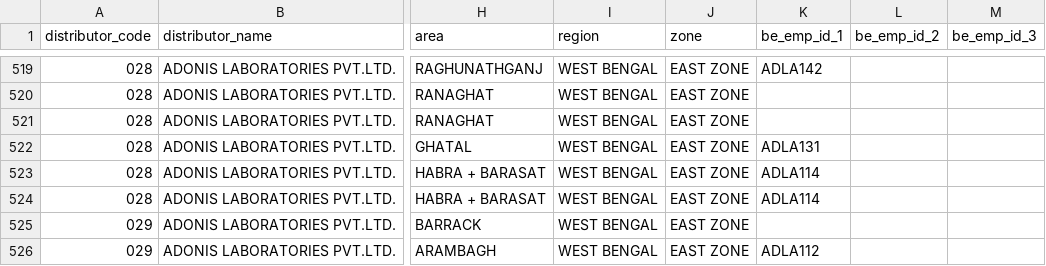
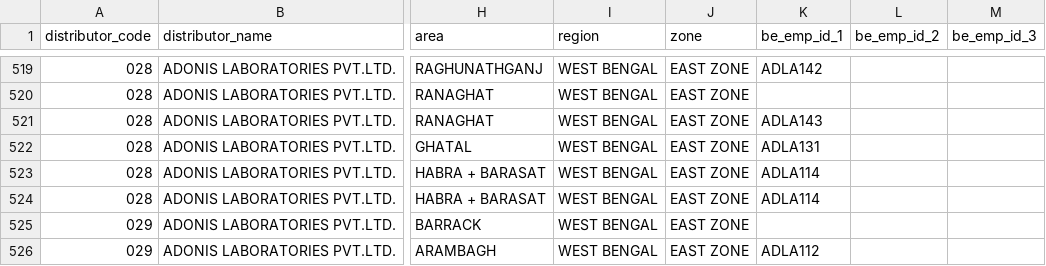
Before and after one commit to sarwatemilind-blip/Sales_Dashboard, a CSV file: stockist_mapping.csv, drawn as a sheet; only a part is shown, gaps mark what is left out; the diff names each change by its address in the sheet, - before the commit and + after, or states it on an @@ line.

Commit message:
Update stockist mapping to link C0865 (MALA ENTERPRISE) to BE ADLA143

```diff
--- a/stockist_mapping.csv
+++ b/stockist_mapping.csv
-K521 (be_emp_id_1): (empty)
+K521 (be_emp_id_1): ADLA143
```
